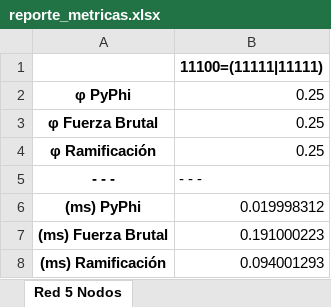
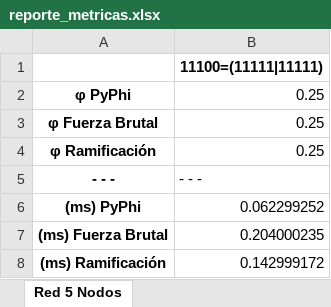
Before and after one commit to OverCV/AD-Back, an Excel workbook: data/reports/reporte_metricas.xlsx, sheet Red 5 Nodos, drawn as a sheet; values as stored, in another font and other column widths than the file's, no borders; the diff names each change by its address in the sheet, - before the commit and + after, or states it on an @@ line.

Commit message:
Refactoring and starting with with genetic refactoring for metrics implementation.

```diff
--- a/data/reports/reporte_metricas.xlsx (sheet Red 5 Nodos)
+++ b/data/reports/reporte_metricas.xlsx (sheet Red 5 Nodos)
-B6: 0.019998312
+B6: 0.062299252
-B7: 0.191000223
+B7: 0.204000235
-B8: 0.094001293
+B8: 0.142999172
```
Also changed, not shown: 16 other files.
